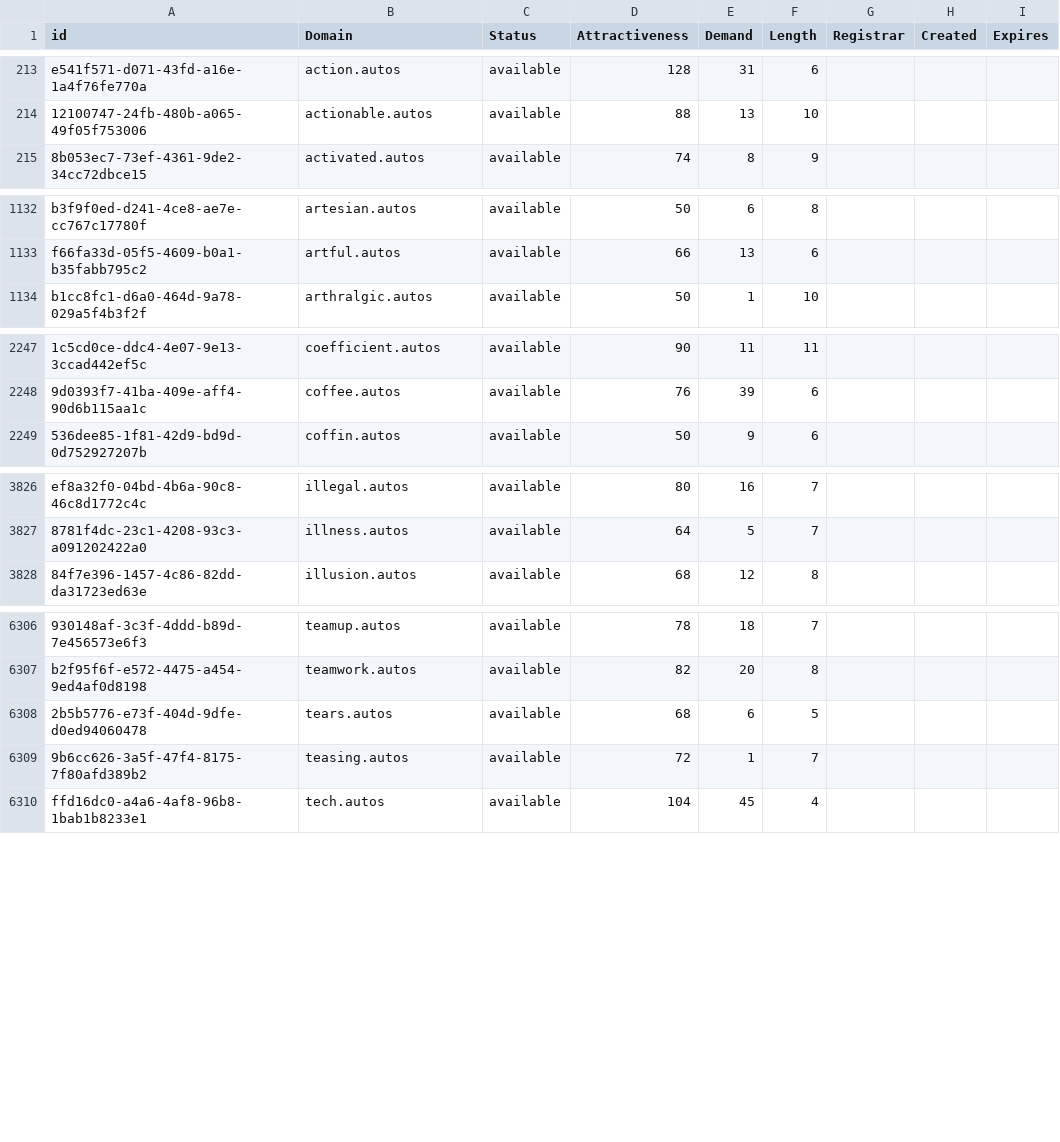
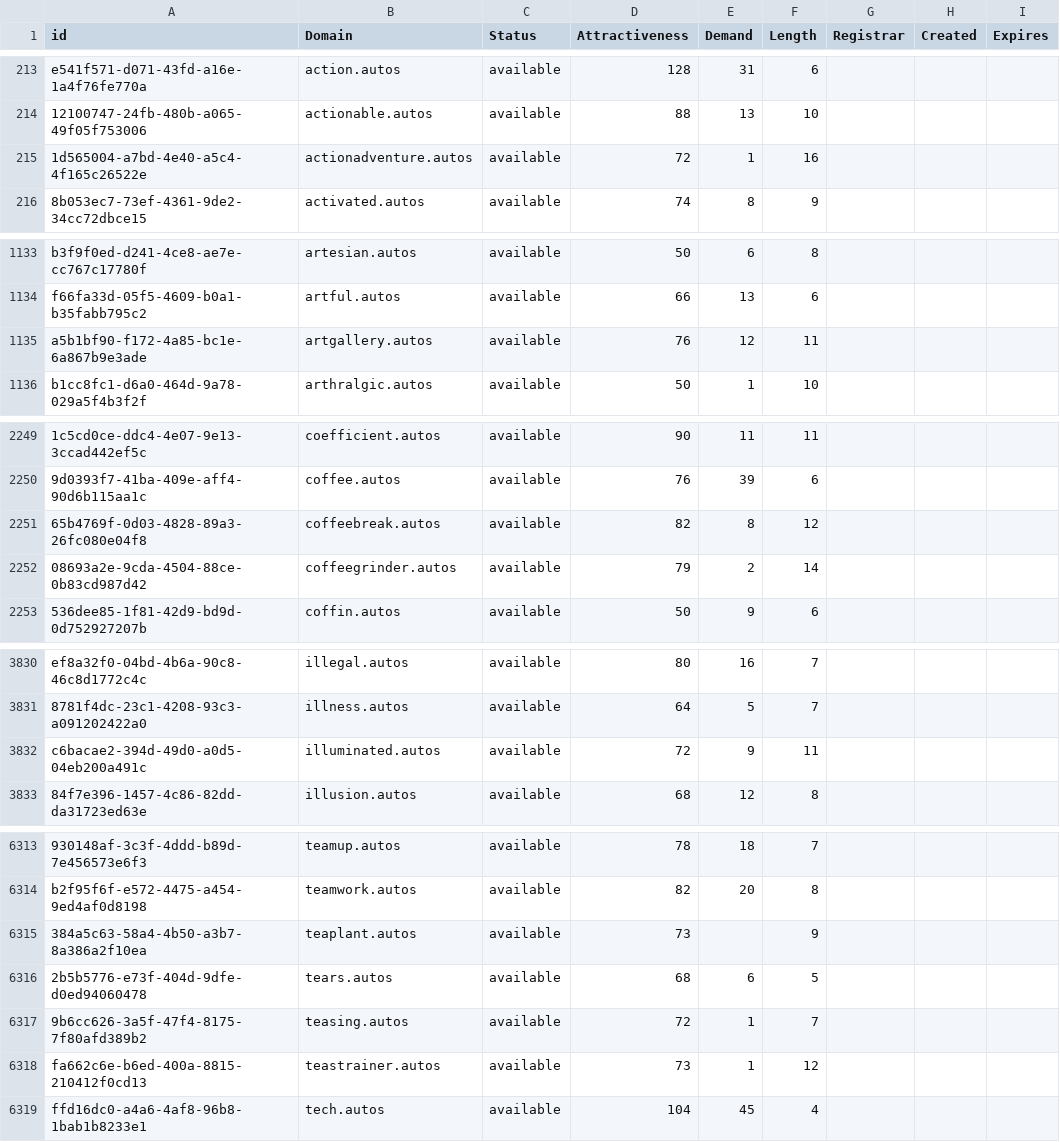
Before and after one commit to UniqueDomains/autos-oneword-domains, a CSV file: autos.csv, drawn as a sheet; only a part is shown, gaps mark what is left out; the diff covers the shown part only; the diff names each change by its address in the sheet, - before the commit and + after, or states it on an @@ line.

Commit message:
Domains update

```diff
--- a/autos.csv
+++ b/autos.csv
+row 215: 1d565004-a7bd-4e40-a5c4-4f165c26522e | actionadventure.autos | available | 72 | 1 | 16
+row 1135: a5b1bf90-f172-4a85-bc1e-6a867b9e3ade | artgallery.autos | available | 76 | 12 | 11
+row 2251: 65b4769f-0d03-4828-89a3-26fc080e04f8 | coffeebreak.autos | available | 82 | 8 | 12
+row 2252: 08693a2e-9cda-4504-88ce-0b83cd987d42 | coffeegrinder.autos | available | 79 | 2 | 14
+row 3832: c6bacae2-394d-49d0-a0d5-04eb200a491c | illuminated.autos | available | 72 | 9 | 11
+row 6315: 384a5c63-58a4-4b50-a3b7-8a386a2f10ea | teaplant.autos | available | 73 |  | 9
+row 6318: fa662c6e-b6ed-400a-8815-210412f0cd13 | teastrainer.autos | available | 73 | 1 | 12
```
Also changed, not shown: 3 added rows and 1 edited cell elsewhere in this file, 2 other files.
